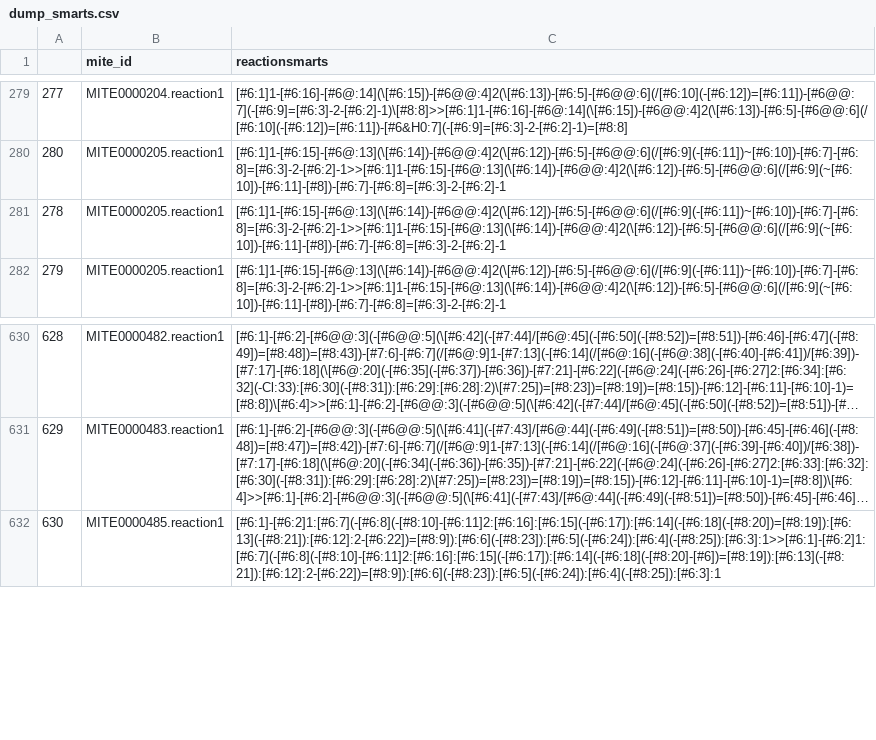
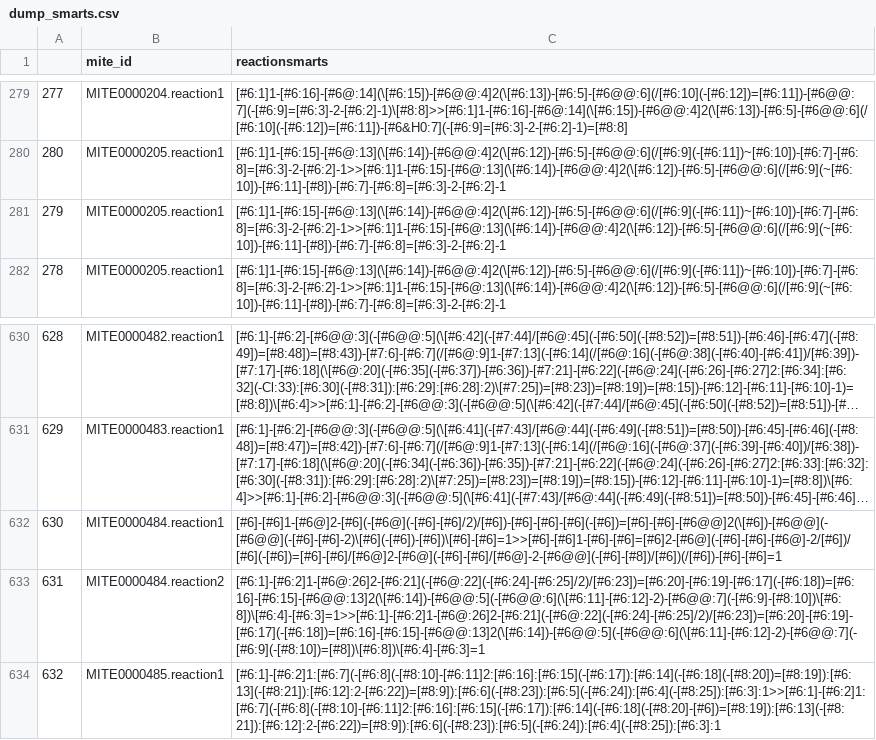
Before and after one commit to mite-standard/mite_data, a CSV file: mite_data/metadata/dump_smarts.csv, drawn as a sheet; only a part is shown, gaps mark what is left out; long unchanged cells end in …; the diff names each change by its address in the sheet, - before the commit and + after, or states it on an @@ line.

```diff
--- a/mite_data/metadata/dump_smarts.csv
+++ b/mite_data/metadata/dump_smarts.csv
@@ column A renumbered from row 281 down @@
+row 632: 630 | MITE0000484.reaction1 | [#6]-[#6]1-[#6@]2-[#6](-[#6@](-[#6]-[#6]/2)/[#6])-[#6]-[#6]-[#6](-[#6])=[#6]-[#6]-[#6@@]2(\[#6])-[#6@@](-[#6@@](-[#6]-[#6]-2)\[#6](-[#6])-[#6])\[#6]-[#6]=1>>[#6]-[#6]1-[#6]-[#6]=[#6]2-[#6@](-[#6]-[#6]-[#6@]-2/[#6])/[#6](-[#6])=[#6]-[#6]/[#6@]2-[#6@](-[#6]-[#6]/[#6@]-2-[#6@@](-[#6]-[#8])/[#6])(/[#6])-[#6]-[#6]=1
+row 633: 631 | MITE0000484.reaction2 | [#6:1]-[#6:2]1-[#6@:26]2-[#6:21](-[#6@:22](-[#6:24]-[#6:25]/2)/[#6:23])=[#6:20]-[#6:19]-[#6:17](-[#6:18])=[#6:16]-[#6:15]-[#6@@:13]2(\[#6:14])-[#6@@:5](-[#6@@:6](\[#6:11]-[#6:12]-2)-[#6@@:7](-[#6:9]-[#8:10])\[#6:8])\[#6:4]-[#6:3]=1>>[#6:1]-[#6:2]1-[#6@:26]2-[#6:21](-[#6@:22](-[#6:24]-[#6:25]/2)/[#6:23])=[#6:20]-[#6:19]-[#6:17](-[#6:18])=[#6:16]-[#6:15]-[#6@@:13]2(\[#6:14])-[#6@@:5](-[#6@@:6](\[#6:11]-[#6:12]-2)-[#6@@:7](-[#6:9](-[#8:10])=[#8])\[#6:8])\[#6:4]-[#6:3]=1
```
Also changed, not shown: mite_data/metadata/dump_smiles.csv, mite_data/metadata/mite_prot_accessions.csv, 4 other files.
